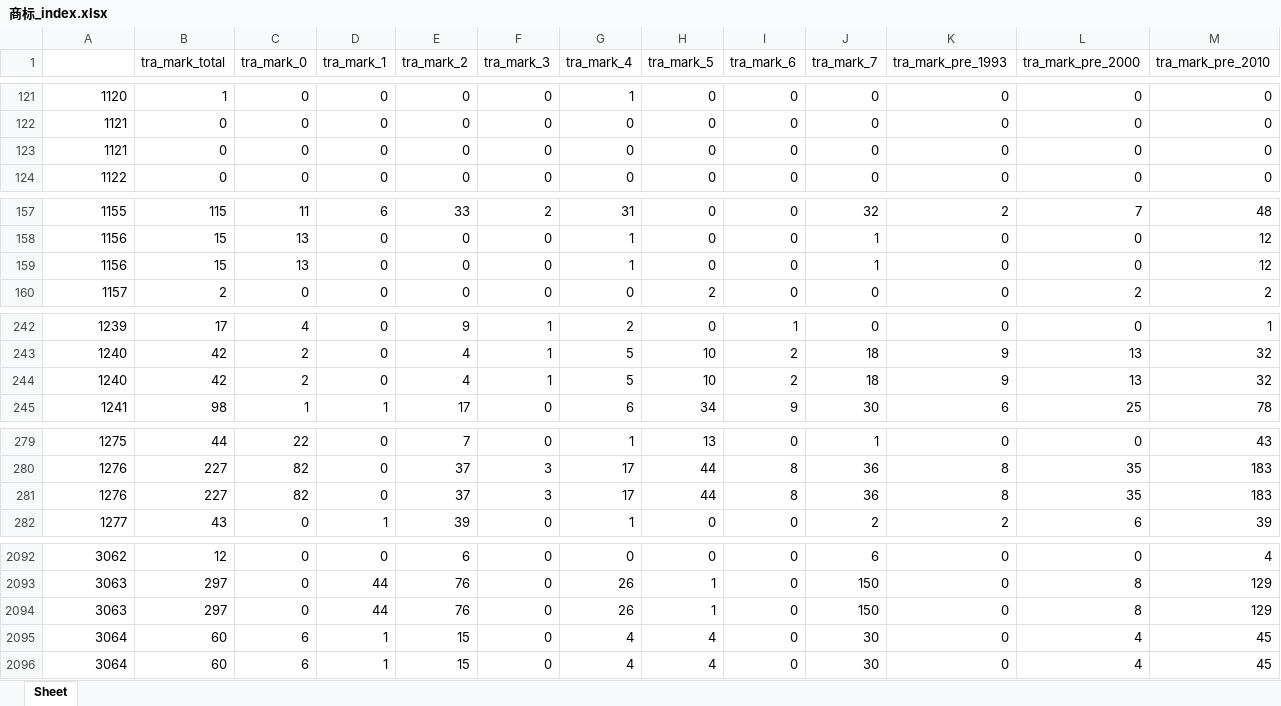
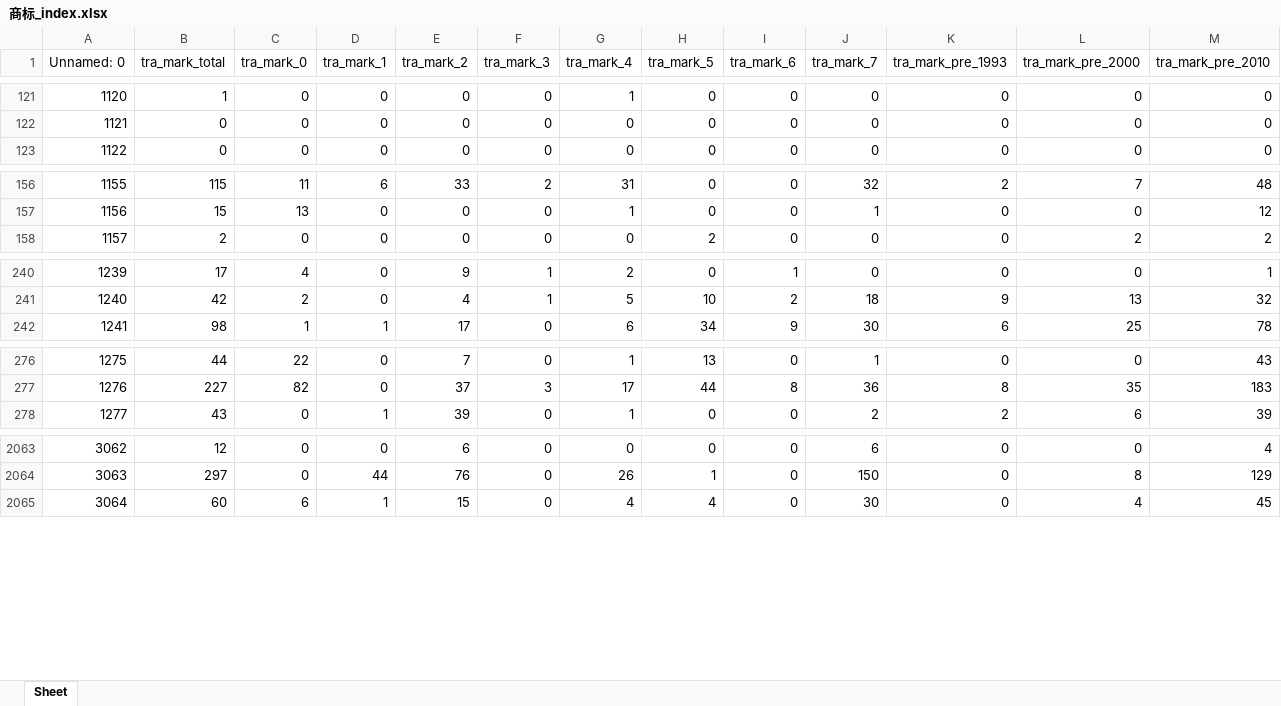
Before and after one commit to BarryZM/BFSUIEEEISIWorldCup, an Excel workbook: data/processed_data/corporation_index/商标_index.xlsx, sheet Sheet, drawn as a sheet; only a part is shown, gaps mark what is left out; values as stored, in another font and other column widths than the file's, no cell formats; rows hold the shown columns only; the diff covers the shown part only; the diff names each change by its address in the sheet, - before the commit and + after, or states it on an @@ line.

```diff
--- a/data/processed_data/corporation_index/商标_index.xlsx (sheet Sheet)
+++ b/data/processed_data/corporation_index/商标_index.xlsx (sheet Sheet)
@@ column A (Unnamed: 0) renumbered in row 1 @@
-row 123: 1121 | 0 | 0 | 0 | 0 | 0 | 0 | 0 | 0 | 0 | 0 | 0 | 0
-row 159: 1156 | 15 | 13 | 0 | 0 | 0 | 1 | 0 | 0 | 1 | 0 | 0 | 12
-row 244: 1240 | 42 | 2 | 0 | 4 | 1 | 5 | 10 | 2 | 18 | 9 | 13 | 32
-row 281: 1276 | 227 | 82 | 0 | 37 | 3 | 17 | 44 | 8 | 36 | 8 | 35 | 183
-row 2094: 3063 | 297 | 0 | 44 | 76 | 0 | 26 | 1 | 0 | 150 | 0 | 8 | 129
-row 2095: 3064 | 60 | 6 | 1 | 15 | 0 | 4 | 4 | 0 | 30 | 0 | 4 | 45
```
Also changed, not shown: 33 removed rows elsewhere in this sheet, cell formats, data/processed_data/corporation_index/专利_index.xlsx, data/processed_data/corporation_index/年报-对外投资信息_index.xlsx, 13 other files.
